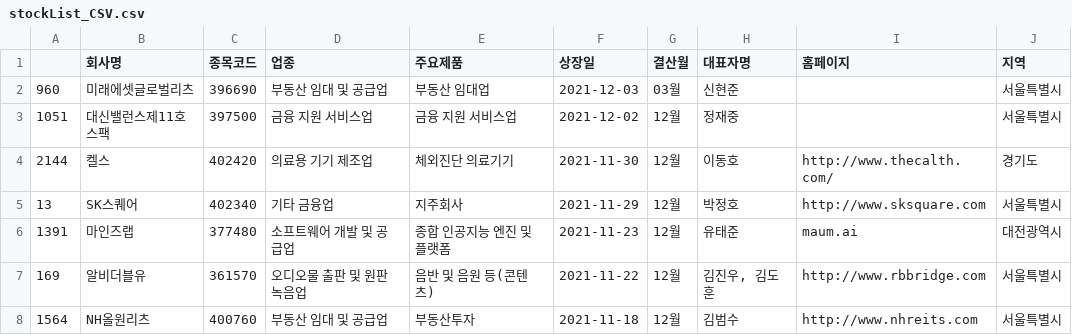
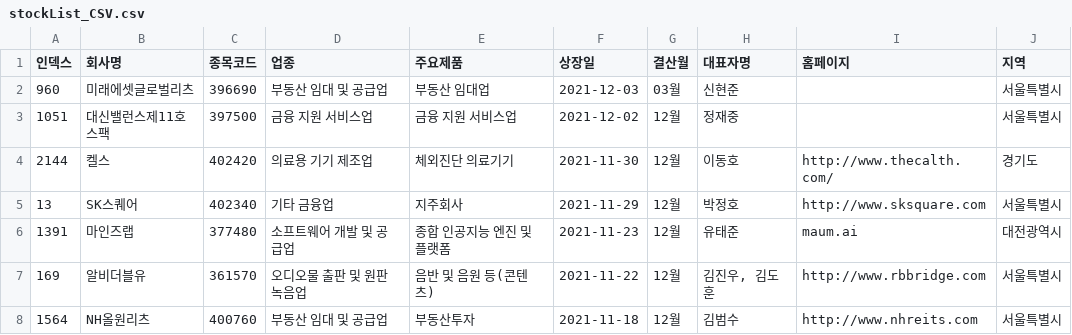
Before and after one commit to EKYoonD/StockHelper, a CSV file: static/data/stockList_CSV.csv, drawn as a sheet; only a part is shown.

```diff
--- a/static/data/stockList_CSV.csv
+++ b/static/data/stockList_CSV.csv
@@ -1,2 +1,2 @@
-,회사명,종목코드,업종,주요제품,상장일,결산월,대표자명,홈페이지,지역
+인덱스,회사명,종목코드,업종,주요제품,상장일,결산월,대표자명,홈페이지,지역
 960,미래에셋글로벌리츠,396690,부동산 임대 및 공급업,부동산 임대업,2021-12-03,03월,신현준,,서울특별시
```
Also changed, not shown: 3 other files.
